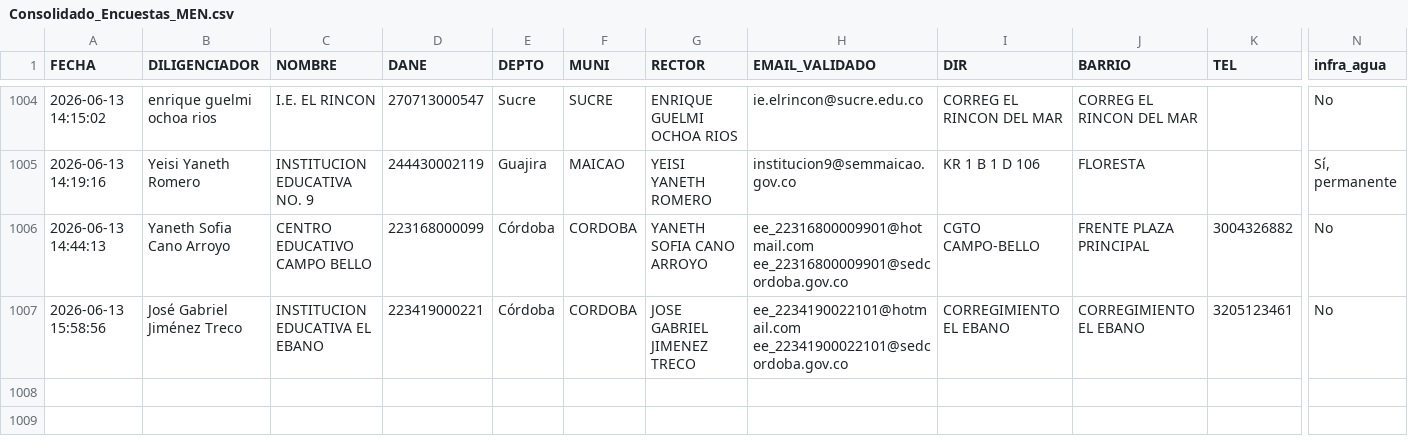
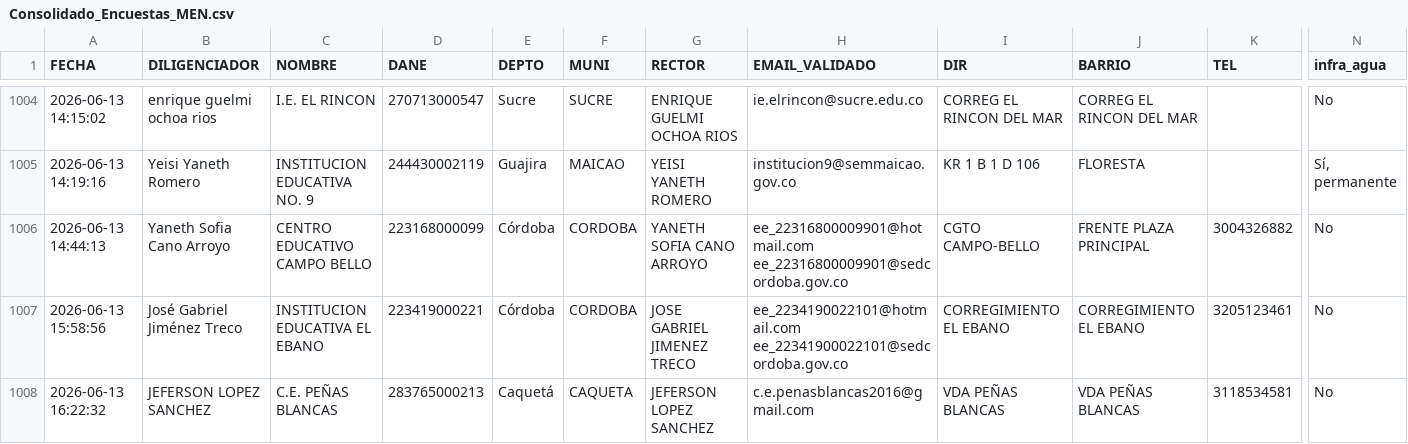
Before and after one commit to maoreyc-sketch/Encuesta_Calidad, a CSV file: Consolidado_Encuestas_MEN.csv, drawn as a sheet; only a part is shown, gaps mark what is left out; rows hold the shown columns only; the diff names each change by its address in the sheet, - before the commit and + after, or states it on an @@ line.

Commit message:
Encuesta registrada 2026-06-13 16:22

```diff
--- a/Consolidado_Encuestas_MEN.csv
+++ b/Consolidado_Encuestas_MEN.csv
+row 1008: 2026-06-13 16:22:32 | JEFERSON LOPEZ SANCHEZ | C.E. PEÑAS BLANCAS | 283765000213 | Caquetá | CAQUETA | JEFERSON LOPEZ SANCHEZ | c.e.penasblancas2016@gmail.com | VDA PEÑAS BLANCAS | VDA PEÑAS BLANCAS | 3118534581 | No
```
